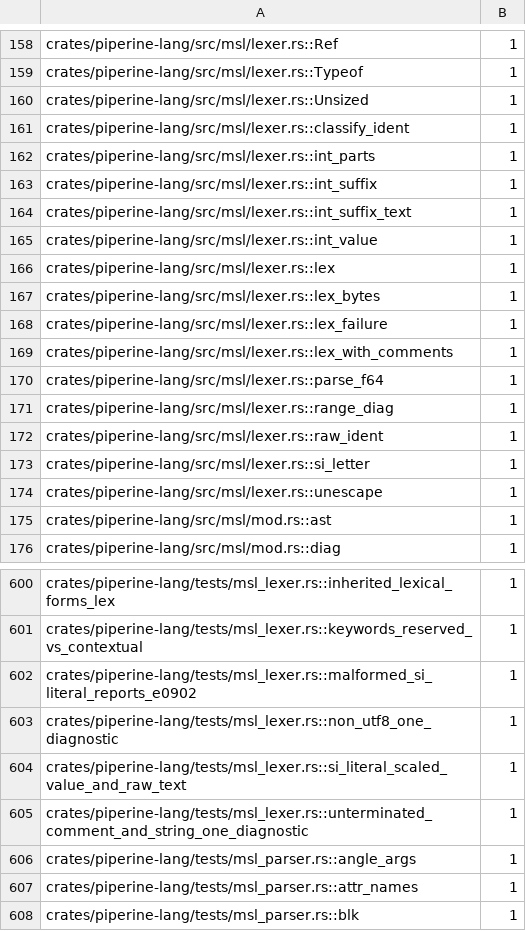
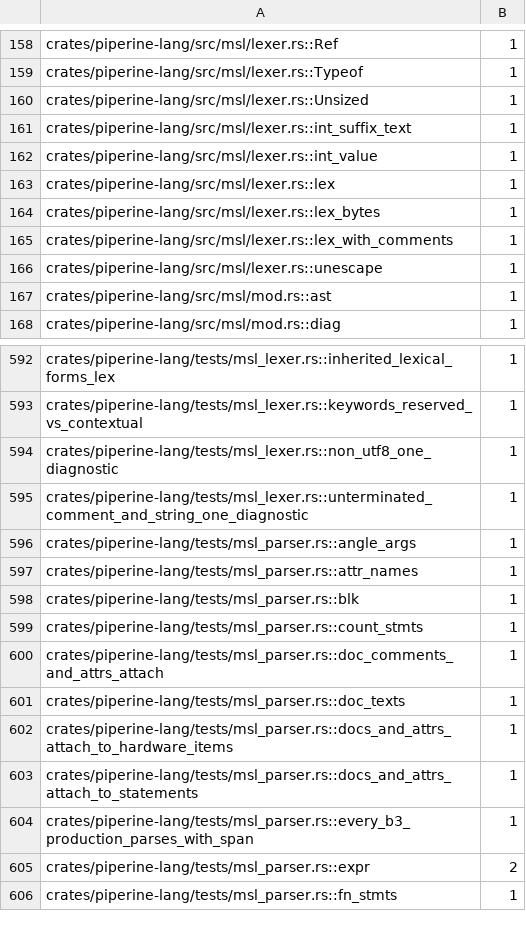
Before and after one commit to vkeslarek/piperine, a TSV file: crates/piperine-repository-guards/allowances/piperine-lang/undeclared_words.tsv, drawn as a sheet; only a part is shown, gaps mark what is left out; the shorter side is filled out with more unchanged rows; the diff names each change by its address in the sheet, - before the commit and + after, or states it on an @@ line.

```diff
--- a/crates/piperine-repository-guards/allowances/piperine-lang/undeclared_words.tsv
+++ b/crates/piperine-repository-guards/allowances/piperine-lang/undeclared_words.tsv
-row 161: crates/piperine-lang/src/msl/lexer.rs::classify_ident | 1
-row 162: crates/piperine-lang/src/msl/lexer.rs::int_parts | 1
-row 163: crates/piperine-lang/src/msl/lexer.rs::int_suffix | 1
-row 168: crates/piperine-lang/src/msl/lexer.rs::lex_failure | 1
-row 170: crates/piperine-lang/src/msl/lexer.rs::parse_f64 | 1
-row 171: crates/piperine-lang/src/msl/lexer.rs::range_diag | 1
-row 172: crates/piperine-lang/src/msl/lexer.rs::raw_ident | 1
-row 173: crates/piperine-lang/src/msl/lexer.rs::si_letter | 1
-row 602: crates/piperine-lang/tests/msl_lexer.rs::malformed_si_literal_reports_e0902 | 1
-row 604: crates/piperine-lang/tests/msl_lexer.rs::si_literal_scaled_value_and_raw_text | 1
```
Also changed, not shown: crates/piperine-repository-guards/allowances/piperine-lang/free_functions.tsv, crates/piperine-repository-guards/allowances/piperine-lang/owners.tsv, 23 other files.
